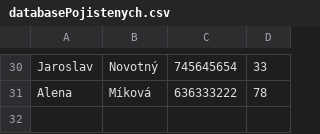
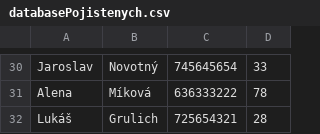
Before and after one commit to DARS68/project01, a CSV file: Pojisteni_easy/bin/Debug/net6.0/databasePojistenych.csv, drawn as a sheet; only a part is shown, gaps mark what is left out; the diff names each change by its address in the sheet, - before the commit and + after, or states it on an @@ line.

```diff
--- a/Pojisteni_easy/bin/Debug/net6.0/databasePojistenych.csv
+++ b/Pojisteni_easy/bin/Debug/net6.0/databasePojistenych.csv
+row 32: Lukáš | Grulich | 725654321 | 28
```
Also changed, not shown: 11 other files.
